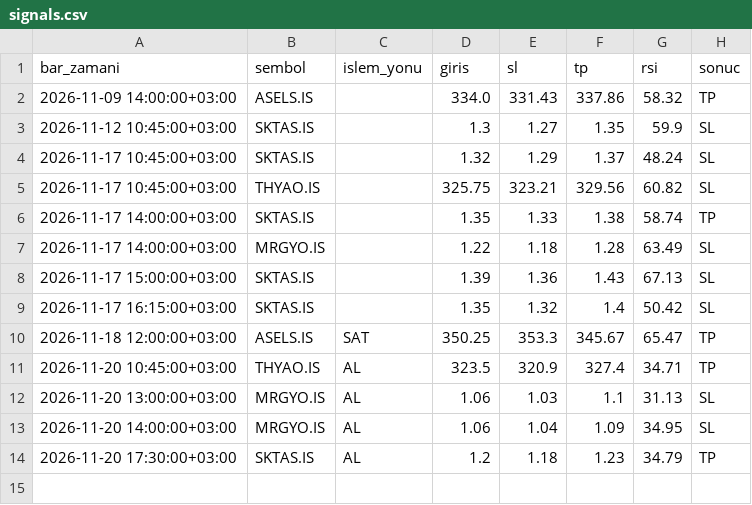
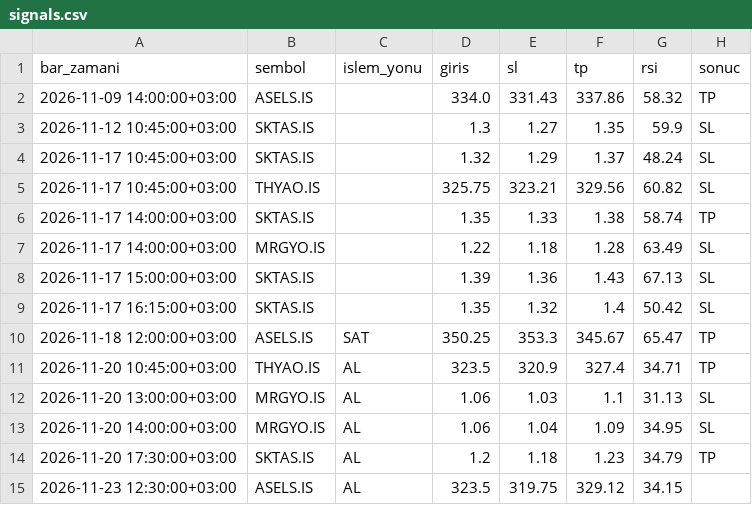
Before and after one commit to sbsdesen-boop/borsa-bot, a CSV file: signals.csv, drawn as a sheet.

Commit message:
sinyal logu güncellendi

```diff
--- a/signals.csv
+++ b/signals.csv
@@ -14 +14,2 @@ bar_zamani,sembol,islem_yonu,giris,sl,tp,rsi,sonuc
 2026-11-20 17:30:00+03:00,SKTAS.IS,AL,1.2,1.18,1.23,34.79,TP
+2026-11-23 12:30:00+03:00,ASELS.IS,AL,323.5,319.75,329.12,34.15,
```
